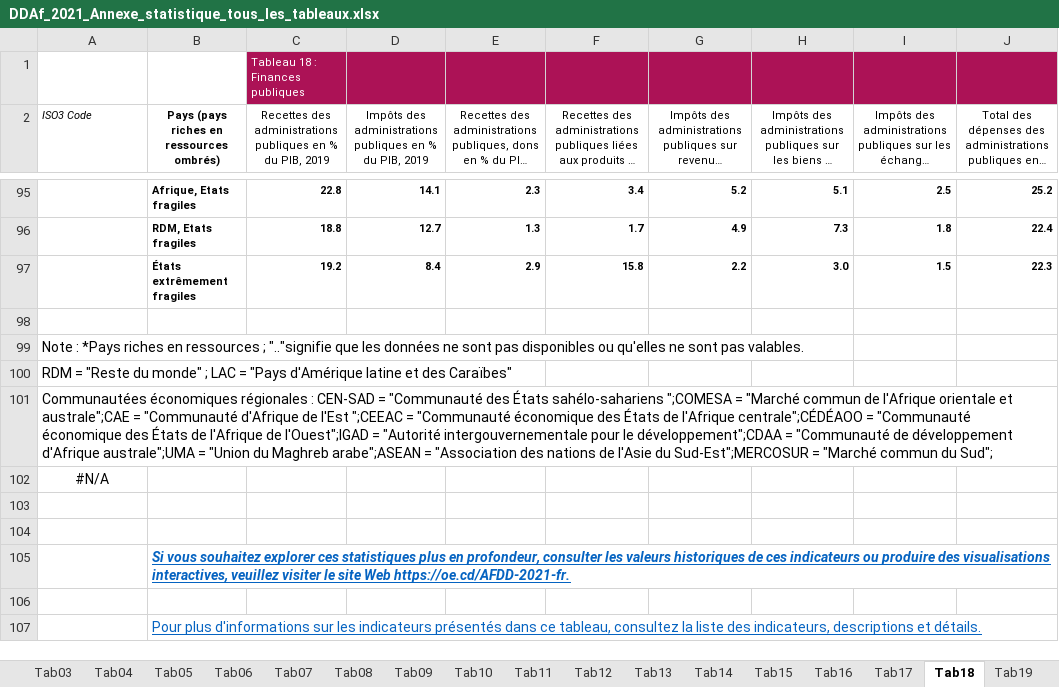
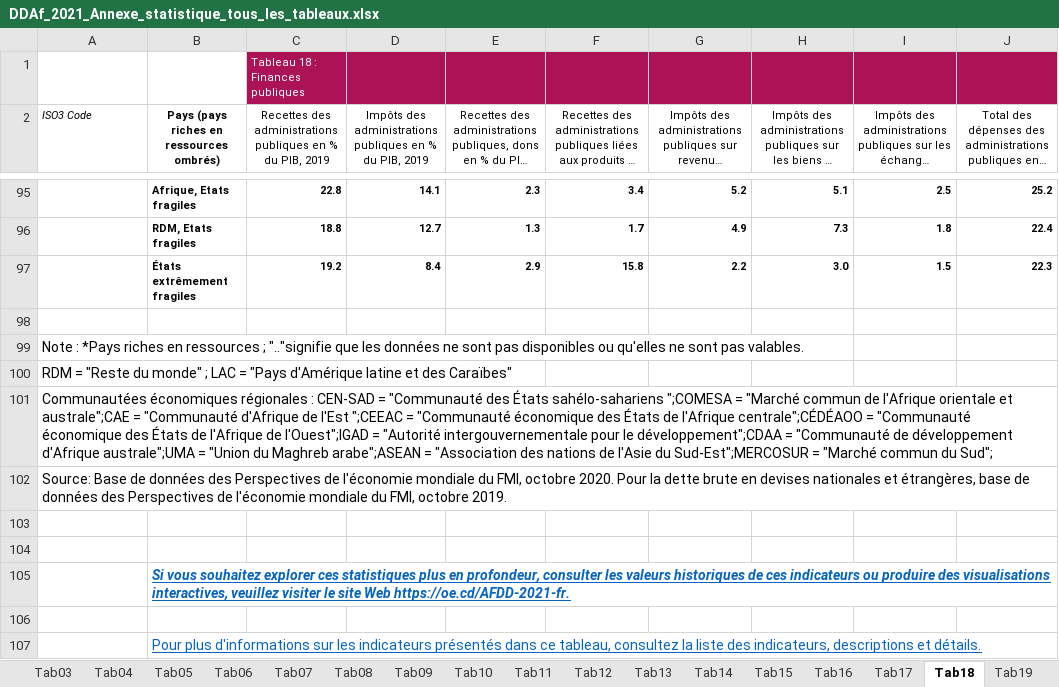
Before and after one commit to AfDDAnnex/AfDDDDAf2021, an Excel workbook: DDAf_2021_Annexe_statistique_tous_les_tableaux.xlsx, sheet Tab18, drawn as a sheet; only a part is shown, gaps mark what is left out; long unchanged cells end in …; values as stored, in another font and other column widths than the file's, no borders; the diff names each change by its address in the sheet, - before the commit and + after, or states it on an @@ line.

```diff
--- a/DDAf_2021_Annexe_statistique_tous_les_tableaux.xlsx (sheet Tab18)
+++ b/DDAf_2021_Annexe_statistique_tous_les_tableaux.xlsx (sheet Tab18)
-A102 (ISO3 Code): #N/A
+A102 (ISO3 Code): Source: Base de données des Perspectives de l'économie mondiale du FMI, octobre 2020. Pour la dette brute en devises nationales et étrangères, base de données des Perspectives de l'économie mondiale du FMI, octobre 2019.
-A102 alignment: center
+A102 alignment: left
```
Also changed, not shown: sheet Indicateurs, sheet Contents, sheet Tab05, AfDD_2021_Statistical_Annex_all_tables.xlsx, DDAf_2021_tableau_annexe_Tab18.xlsx, 1 other file.
